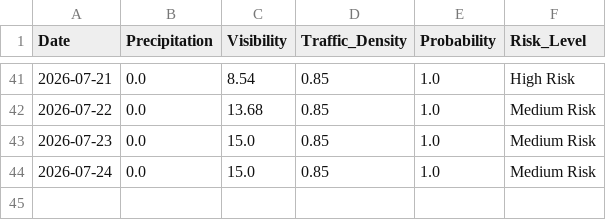
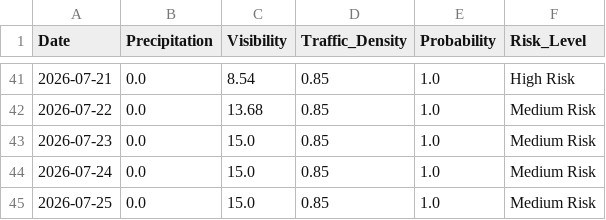
Before and after one commit to Al-Rafay-Consulting/Accident-Predictor, a CSV file: daily_risk_log.csv, drawn as a sheet; only a part is shown, gaps mark what is left out; the diff names each change by its address in the sheet, - before the commit and + after, or states it on an @@ line.

```diff
--- a/daily_risk_log.csv
+++ b/daily_risk_log.csv
+row 45: 2026-07-25 | 0.0 | 15.0 | 0.85 | 1.0 | Medium Risk
```
